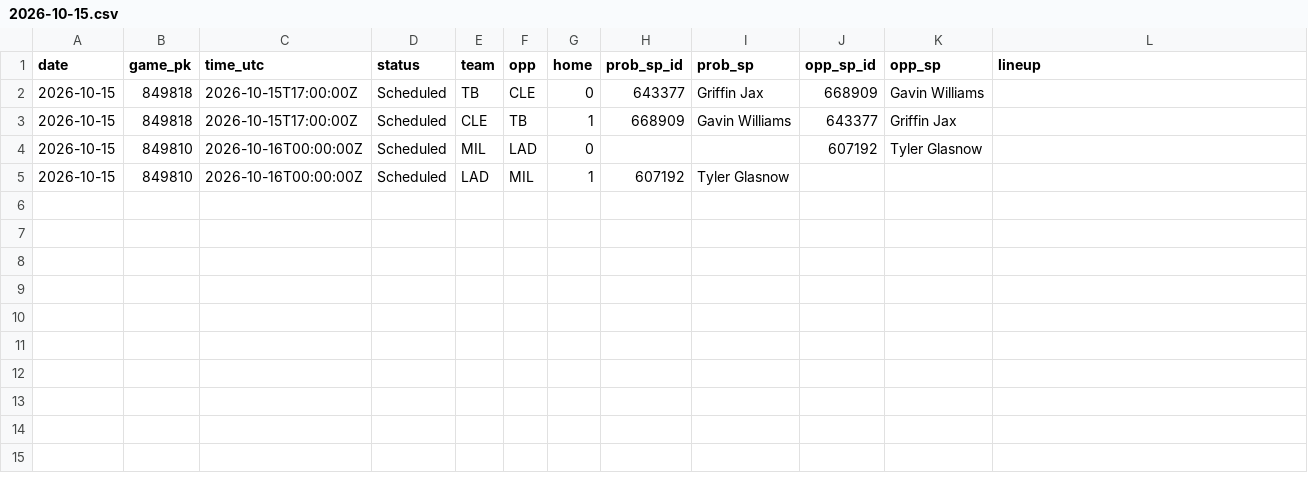
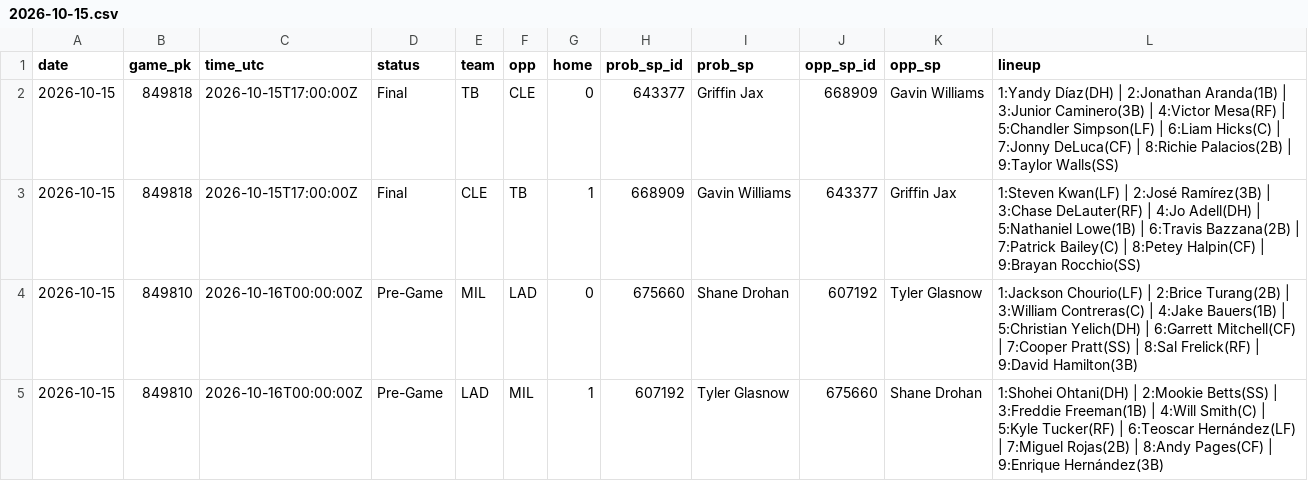
Before and after one commit to coinflipatm/ud-mlb-data, a CSV file: data/schedule/2026-10-15.csv, drawn as a sheet.

Commit message:
data 2026-10-15T22:05Z

```diff
--- a/data/schedule/2026-10-15.csv
+++ b/data/schedule/2026-10-15.csv
@@ -1,5 +1,5 @@
 date,game_pk,time_utc,status,team,opp,home,prob_sp_id,prob_sp,opp_sp_id,opp_sp,lineup
-2026-10-15,849818,2026-10-15T17:00:00Z,Scheduled,TB,CLE,0,643377,Griffin Jax,668909,Gavin Williams,
-2026-10-15,849818,2026-10-15T17:00:00Z,Scheduled,CLE,TB,1,668909,Gavin Williams,643377,Griffin Jax,
-2026-10-15,849810,2026-10-16T00:00:00Z,Scheduled,MIL,LAD,0,,,607192,Tyler Glasnow,
-2026-10-15,849810,2026-10-16T00:00:00Z,Scheduled,LAD,MIL,1,607192,Tyler Glasnow,,,
+2026-10-15,849818,2026-10-15T17:00:00Z,Final,TB,CLE,0,643377,Griffin Jax,668909,Gavin Williams,1:Yandy Díaz(DH) | 2:Jonathan Aranda(1B) | 3:Junior Caminero(3B) | 4:Victor Mesa(RF) | 5:Chandler Simpson(LF) | 6:Liam Hicks(C) | 7:Jonny DeLuca(CF) | 8:Richie Palacios(2B) | 9:Taylor Walls(SS)
+2026-10-15,849818,2026-10-15T17:00:00Z,Final,CLE,TB,1,668909,Gavin Williams,643377,Griffin Jax,1:Steven Kwan(LF) | 2:José Ramírez(3B) | 3:Chase DeLauter(RF) | 4:Jo Adell(DH) | 5:Nathaniel Lowe(1B) | 6:Travis Bazzana(2B) | 7:Patrick Bailey(C) | 8:Petey Halpin(CF) | 9:Brayan Rocchio(SS)
+2026-10-15,849810,2026-10-16T00:00:00Z,Pre-Game,MIL,LAD,0,675660,Shane Drohan,607192,Tyler Glasnow,1:Jackson Chourio(LF) | 2:Brice Turang(2B) | 3:William Contreras(C) | 4:Jake Bauers(1B) | 5:Christian Yelich(DH) | 6:Garrett Mitchell(CF) | 7:Cooper Pratt(SS) | 8:Sal Frelick(RF) | 9:David Hamilton(3B)
+2026-10-15,849810,2026-10-16T00:00:00Z,Pre-Game,LAD,MIL,1,607192,Tyler Glasnow,675660,Shane Drohan,1:Shohei Ohtani(DH) | 2:Mookie Betts(SS) | 3:Freddie Freeman(1B) | 4:Will Smith(C) | 5:Kyle Tucker(RF) | 6:Teoscar Hernández(LF) | 7:Miguel Rojas(2B) | 8:Andy Pages(CF) | 9:Enrique Hernández(3B)
```
